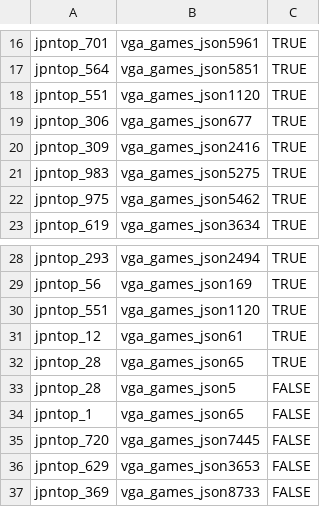
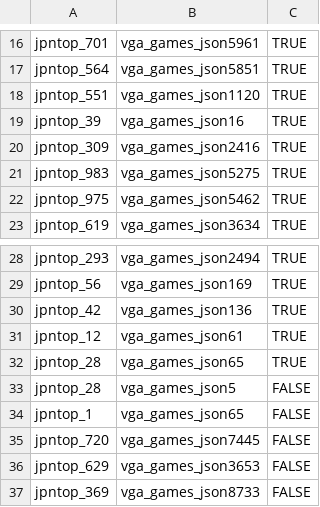
Before and after one commit to DennisX1/WDI-Group5, a CSV file: data/goldstandard/gold_standard_top1000_vga_train.csv, drawn as a sheet; only a part is shown, gaps mark what is left out.

Commit message:
gold standard duplicates removed

```diff
--- a/data/goldstandard/gold_standard_top1000_vga_train.csv
+++ b/data/goldstandard/gold_standard_top1000_vga_train.csv
@@ -18,3 +18,3 @@ jpntop_564,vga_games_json5851,TRUE
 jpntop_551,vga_games_json1120,TRUE
-jpntop_306,vga_games_json677,TRUE
+jpntop_39,vga_games_json16,TRUE
 jpntop_309,vga_games_json2416,TRUE
@@ -29,3 +29,3 @@ jpntop_293,vga_games_json2494,TRUE
 jpntop_56,vga_games_json169,TRUE
-jpntop_551,vga_games_json1120,TRUE
+jpntop_42,vga_games_json136,TRUE
 jpntop_12,vga_games_json61,TRUE
```
Also changed, not shown: data/goldstandard/gold_standard_top1000_publisher_train.csv, 6 other files.
